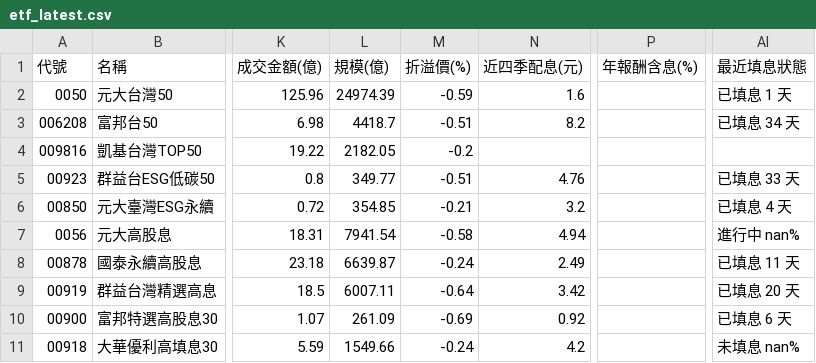
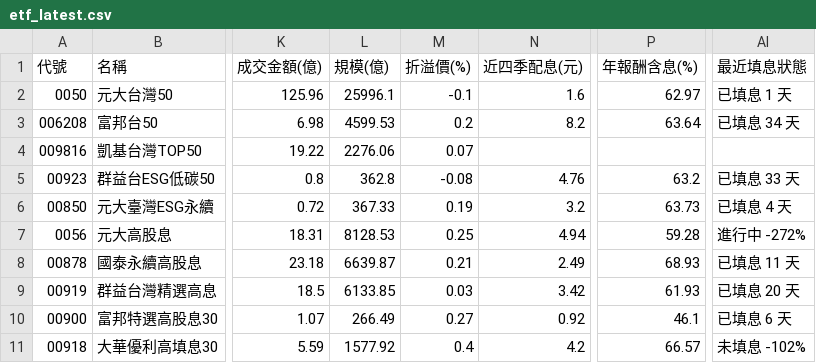
Before and after one commit to jasonlin777/-tw-stock-dashboard, a CSV file: output/etf_latest.csv, drawn as a sheet; only a part is shown, gaps mark what is left out; the diff covers the shown part only; the diff names each change by its address in the sheet, - before the commit and + after, or states it on an @@ line.

```diff
--- a/output/etf_latest.csv
+++ b/output/etf_latest.csv
-L2 (規模(億)): 24974.39
+L2 (規模(億)): 25996.1
-M2 (折溢價(%)): -0.59
+M2 (折溢價(%)): -0.1
-P2 (年報酬含息(%)): (empty)
+P2 (年報酬含息(%)): 62.97
-L3 (規模(億)): 4418.7
+L3 (規模(億)): 4599.53
-M3 (折溢價(%)): -0.51
+M3 (折溢價(%)): 0.2
-P3 (年報酬含息(%)): (empty)
+P3 (年報酬含息(%)): 63.64
-L4 (規模(億)): 2182.05
+L4 (規模(億)): 2276.06
-M4 (折溢價(%)): -0.2
+M4 (折溢價(%)): 0.07
-L5 (規模(億)): 349.77
+L5 (規模(億)): 362.8
-M5 (折溢價(%)): -0.51
+M5 (折溢價(%)): -0.08
-P5 (年報酬含息(%)): (empty)
+P5 (年報酬含息(%)): 63.2
-L6 (規模(億)): 354.85
+L6 (規模(億)): 367.33
-M6 (折溢價(%)): -0.21
+M6 (折溢價(%)): 0.19
-P6 (年報酬含息(%)): (empty)
+P6 (年報酬含息(%)): 63.73
-L7 (規模(億)): 7941.54
+L7 (規模(億)): 8128.53
-M7 (折溢價(%)): -0.58
+M7 (折溢價(%)): 0.25
-P7 (年報酬含息(%)): (empty)
+P7 (年報酬含息(%)): 59.28
-AI7 (最近填息狀態): 進行中 nan%
+AI7 (最近填息狀態): 進行中 -272%
-M8 (折溢價(%)): -0.24
+M8 (折溢價(%)): 0.21
-P8 (年報酬含息(%)): (empty)
+P8 (年報酬含息(%)): 68.93
-L9 (規模(億)): 6007.11
+L9 (規模(億)): 6133.85
-M9 (折溢價(%)): -0.64
+M9 (折溢價(%)): 0.03
-P9 (年報酬含息(%)): (empty)
+P9 (年報酬含息(%)): 61.93
-L10 (規模(億)): 261.09
+L10 (規模(億)): 266.49
-M10 (折溢價(%)): -0.69
+M10 (折溢價(%)): 0.27
-P10 (年報酬含息(%)): (empty)
+P10 (年報酬含息(%)): 46.1
-L11 (規模(億)): 1549.66
+L11 (規模(億)): 1577.92
-M11 (折溢價(%)): -0.24
+M11 (折溢價(%)): 0.4
-P11 (年報酬含息(%)): (empty)
+P11 (年報酬含息(%)): 66.57
-AI11 (最近填息狀態): 未填息 nan%
+AI11 (最近填息狀態): 未填息 -102%
```
Also changed, not shown: 25 edited cells elsewhere in this file, output/etf_fill.csv, output/sectors_2026-11-11.csv, 5 other files.
